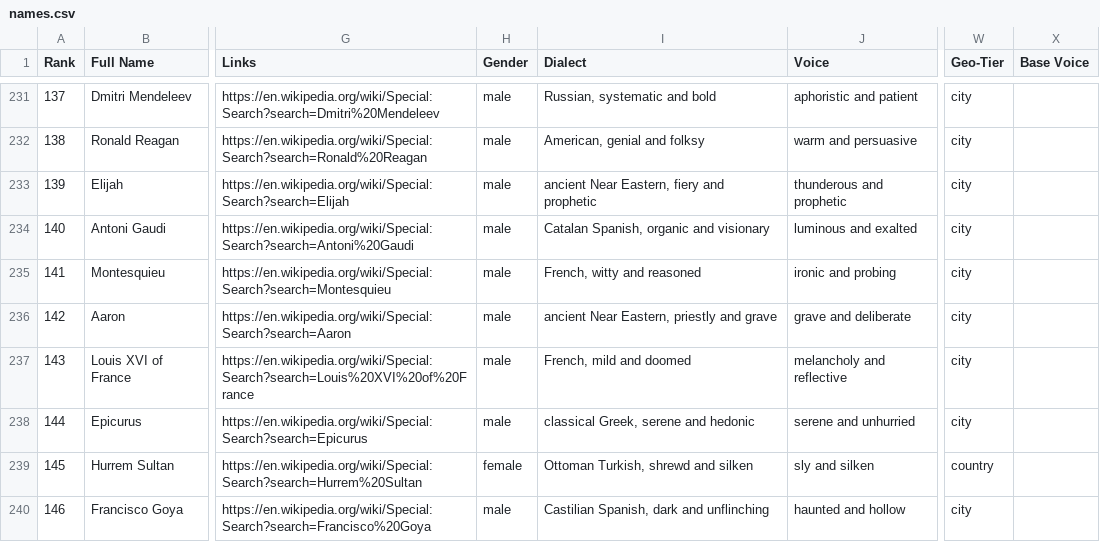
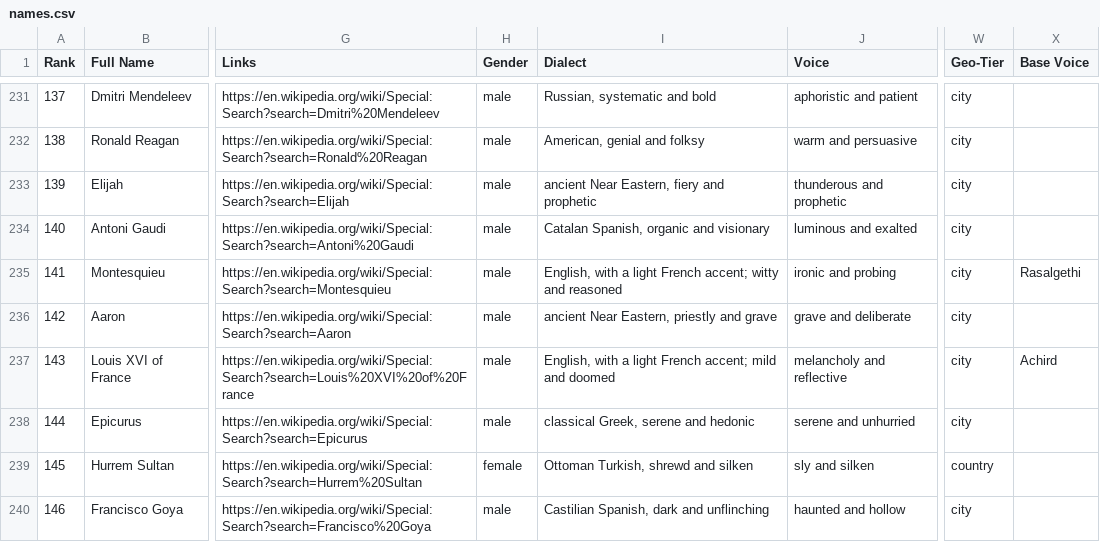
Before and after one commit to ianingram/Amenti.live, a CSV file: names.csv, drawn as a sheet; only a part is shown, gaps mark what is left out; the diff covers the shown part only; the diff names each change by its address in the sheet, - before the commit and + after, or states it on an @@ line.

```diff
--- a/names.csv
+++ b/names.csv
-I235 (Dialect): French, witty and reasoned
+I235 (Dialect): English, with a light French accent; witty and reasoned
-X235 (Base Voice): (empty)
+X235 (Base Voice): Rasalgethi
-I237 (Dialect): French, mild and doomed
+I237 (Dialect): English, with a light French accent; mild and doomed
-X237 (Base Voice): (empty)
+X237 (Base Voice): Achird
```
Also changed, not shown: 31 edited cells elsewhere in this file.
